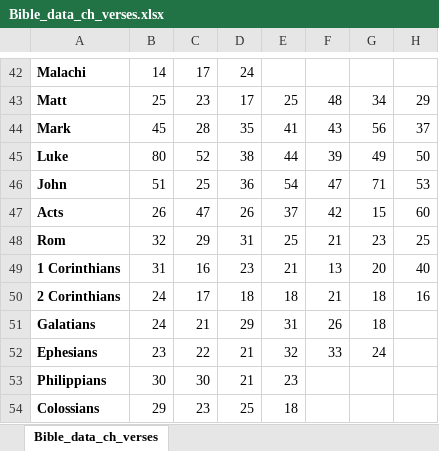
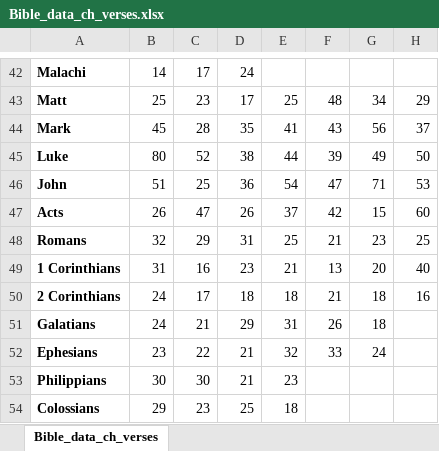
Before and after one commit to xinthose/personal_website, an Excel workbook: ref/Bible_data_ch_verses.xlsx, sheet Bible_data_ch_verses, drawn as a sheet; only a part is shown, gaps mark what is left out; values as stored, in another font and other column widths than the file's, no borders; the diff names each change by its address in the sheet, - before the commit and + after, or states it on an @@ line.

```diff
--- a/ref/Bible_data_ch_verses.xlsx (sheet Bible_data_ch_verses)
+++ b/ref/Bible_data_ch_verses.xlsx (sheet Bible_data_ch_verses)
-A48: Rom
+A48: Romans
```
Also changed, not shown: 1 other file.
